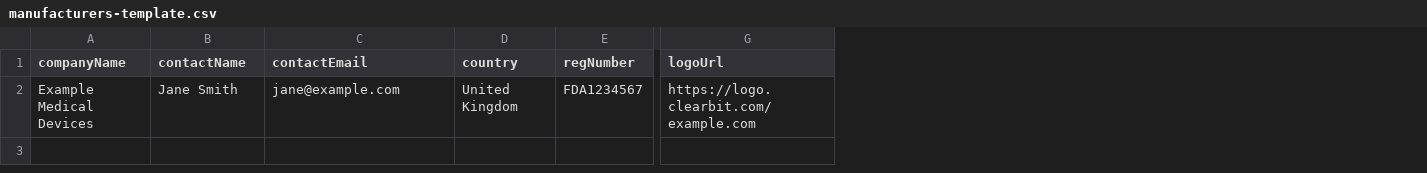
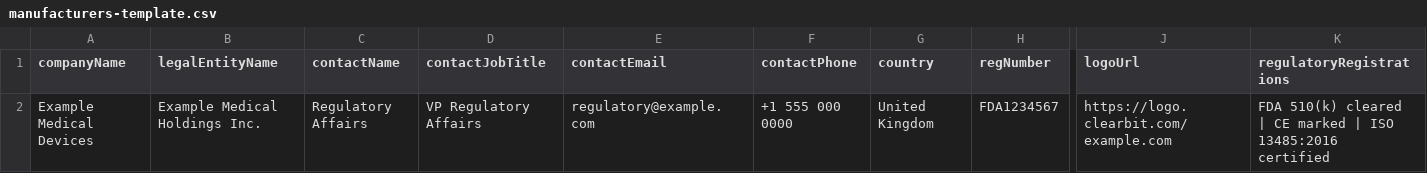
Before and after one commit to dabhandgroup/implant-id-app, a CSV file: public/manufacturers-template.csv, drawn as a sheet; only a part is shown, gaps mark what is left out; addresses are those after the commit; the diff names each change by its address in the sheet, - before the commit and + after, or states it on an @@ line.

```diff
--- a/public/manufacturers-template.csv
+++ b/public/manufacturers-template.csv
+column B (legalEntityName), row 2: Example Medical Holdings Inc.
+column D (contactJobTitle), row 2: VP Regulatory Affairs
+column F (contactPhone), row 2: +1 555 000 0000
+column K (regulatoryRegistrations), row 2: FDA 510(k) cleared | CE marked | ISO 13485:2016 certified
-C2 (contactName): Jane Smith
+C2 (contactName): Regulatory Affairs
-E2 (contactEmail): jane@example.com
+E2 (contactEmail): regulatory@example.com
```
Also changed, not shown: 12 other files.
